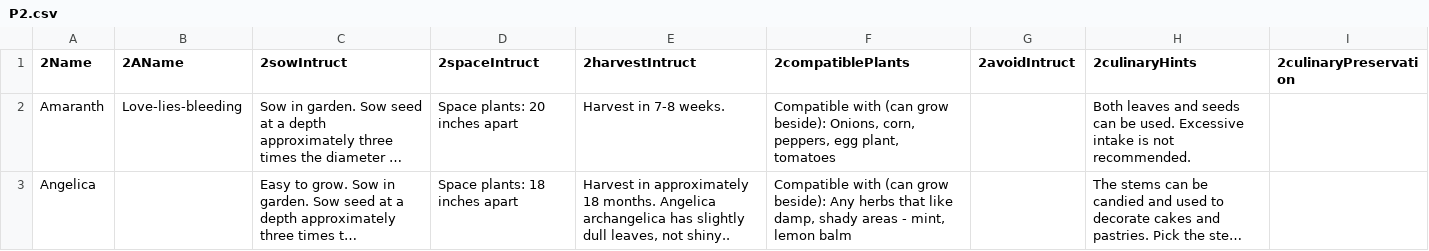
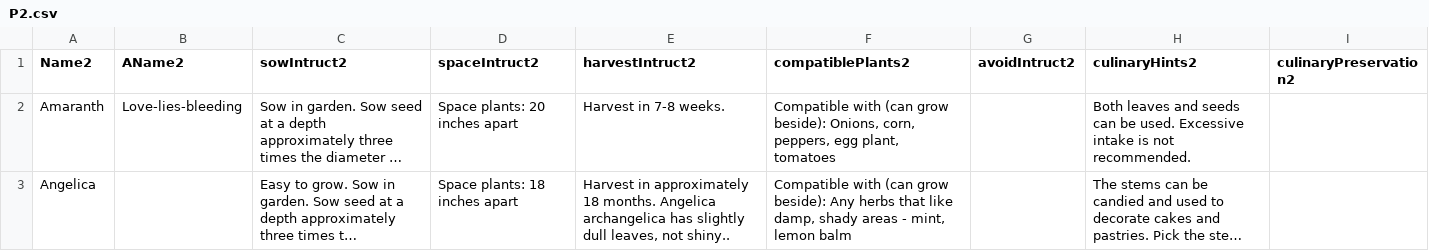
Before and after one commit to kmondello/Plants, a CSV file: P2.csv, drawn as a sheet; only a part is shown; long unchanged cells end in …; the diff names each change by its address in the sheet, - before the commit and + after, or states it on an @@ line.

Commit message:
Update P2.csv

```diff
--- a/P2.csv
+++ b/P2.csv
-A1: 2Name
+A1: Name2
-B1: 2AName
+B1: AName2
-C1: 2sowIntruct
+C1: sowIntruct2
-D1: 2spaceIntruct
+D1: spaceIntruct2
-E1: 2harvestIntruct
+E1: harvestIntruct2
-F1: 2compatiblePlants
+F1: compatiblePlants2
-G1: 2avoidIntruct
+G1: avoidIntruct2
-H1: 2culinaryHints
+H1: culinaryHints2
-I1: 2culinaryPreservation
+I1: culinaryPreservation2
```
